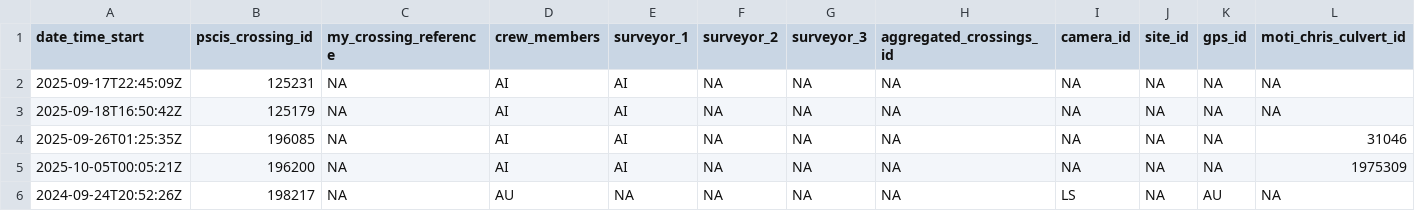
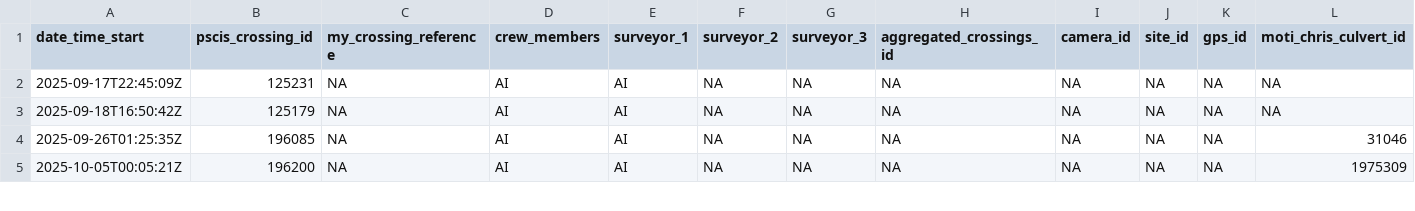
Before and after one commit to NewGraphEnvironment/fish_passage_skeena_2025_reporting, a CSV file: data/backup/2025/form_monitoring_2025.csv, drawn as a sheet; only a part is shown; rows hold the shown columns only; the diff covers the shown part only; the diff names each change by its address in the sheet, - before the commit and + after, or states it on an @@ line.

Commit message:
Backups after QAing skeena pscis and monitoring forms as per https://github.com/NewGraphEnvironment/fish_passage_template_reporting/issues/122
Former-commit-id: a9d9b06e39584de587af83d17a58f53823a2e2c4

```diff
--- a/data/backup/2025/form_monitoring_2025.csv
+++ b/data/backup/2025/form_monitoring_2025.csv
-row 6: 2024-09-24T20:52:26Z | 198217 | NA | AU | NA | NA | NA | NA | LS | NA | AU | NA
```
Also changed, not shown: 25 edited cells elsewhere in this file, data/backup/2025/form_pscis_2025.csv, data/backup/2025/sern_skeena_2023/form_monitoring_2025.csv, 4 other files.
